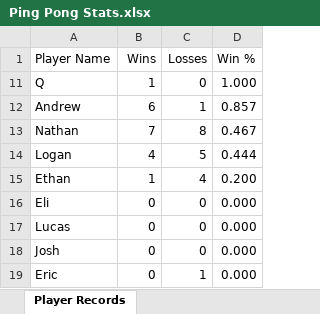
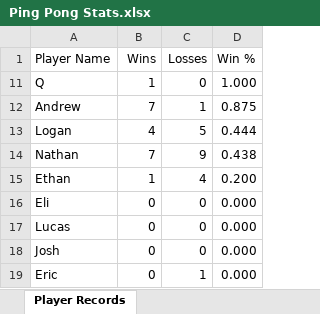
Before and after one commit to ths51/ping-pong, an Excel workbook: Ping Pong Stats.xlsx, sheet Player Records, drawn as a sheet; values as stored, in another font and other column widths than the file's, no borders; removed rows and columns are numbered as before the commit, all else as after; the diff names each change by its address in the sheet, - before the commit and + after, or states it on an @@ line.

Commit message:
updated spreadsheet info

```diff
--- a/Ping Pong Stats.xlsx (sheet Player Records)
+++ b/Ping Pong Stats.xlsx (sheet Player Records)
-B12 (Wins): 6
+B12 (Wins): 7
-D12 (Win %): 0.857
+D12 (Win %): 0.875
-row 13: Nathan | 7 | 8 | 0.467
+row 14: Nathan | 7 | 9 | 0.438
```
Also changed, not shown: sheet Ping Pong Game Data, hidden cells.
